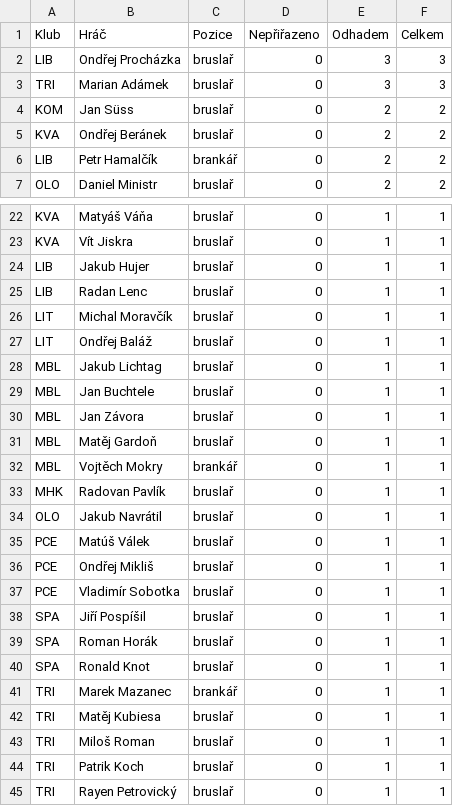
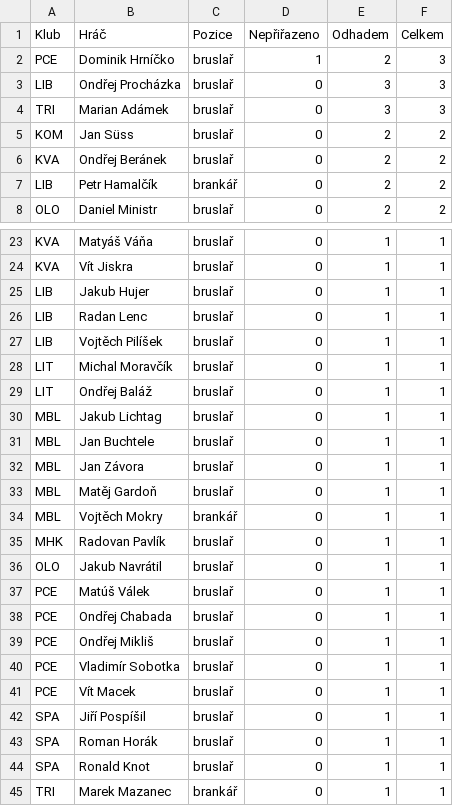
Before and after one commit to romankokos1/bnl, a CSV file: docs/liga/nejasne_hraci.csv, drawn as a sheet; only a part is shown, gaps mark what is left out; the shorter side is filled out with more unchanged rows; the diff names each change by its address in the sheet, - before the commit and + after, or states it on an @@ line.

```diff
--- a/docs/liga/nejasne_hraci.csv
+++ b/docs/liga/nejasne_hraci.csv
+row 2: PCE | Dominik Hrníčko | bruslař | 1 | 2 | 3
+row 27: LIB | Vojtěch Pilíšek | bruslař | 0 | 1 | 1
+row 38: PCE | Ondřej Chabada | bruslař | 0 | 1 | 1
+row 41: PCE | Vít Macek | bruslař | 0 | 1 | 1
```
Also changed, not shown: docs/liga/nejasne_odhady.csv, 17 other files.
